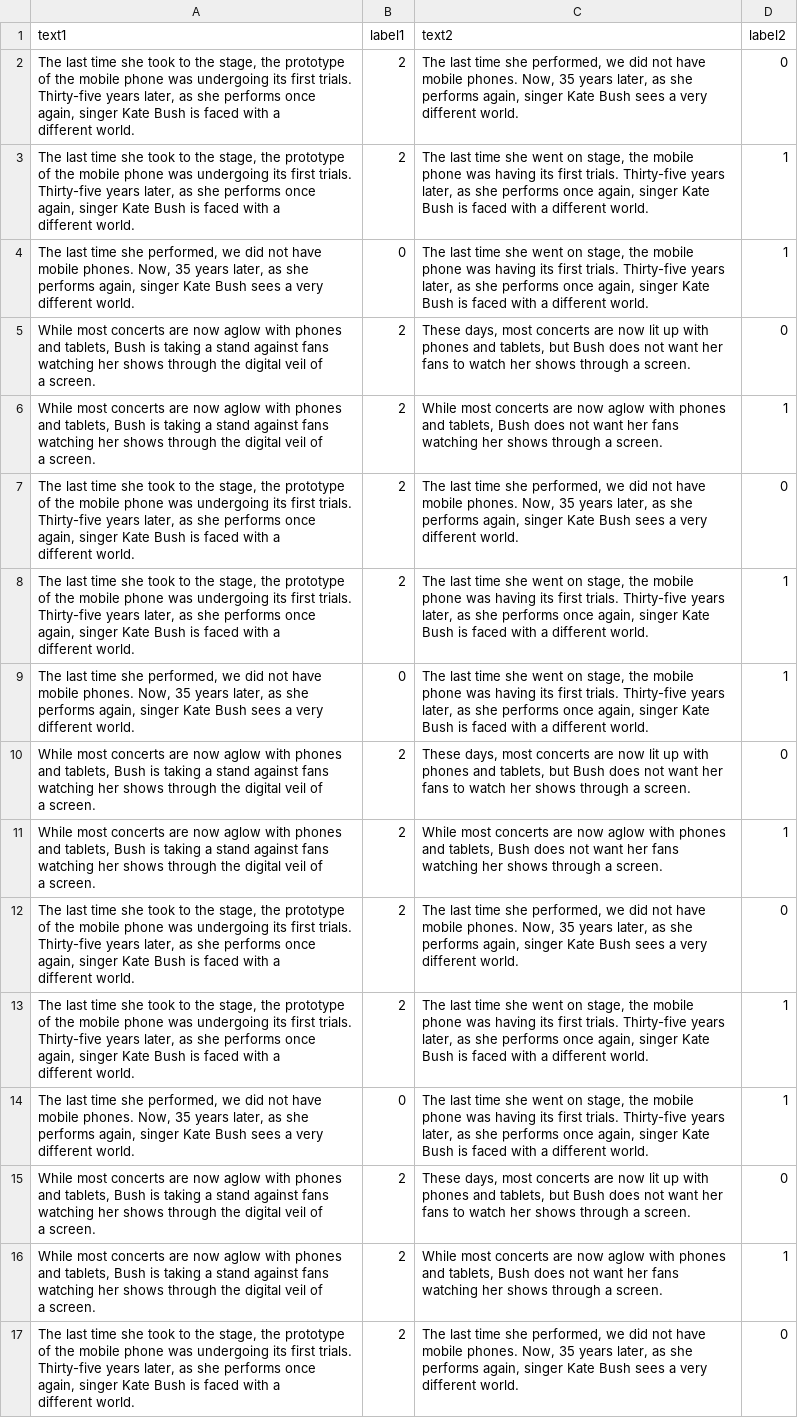
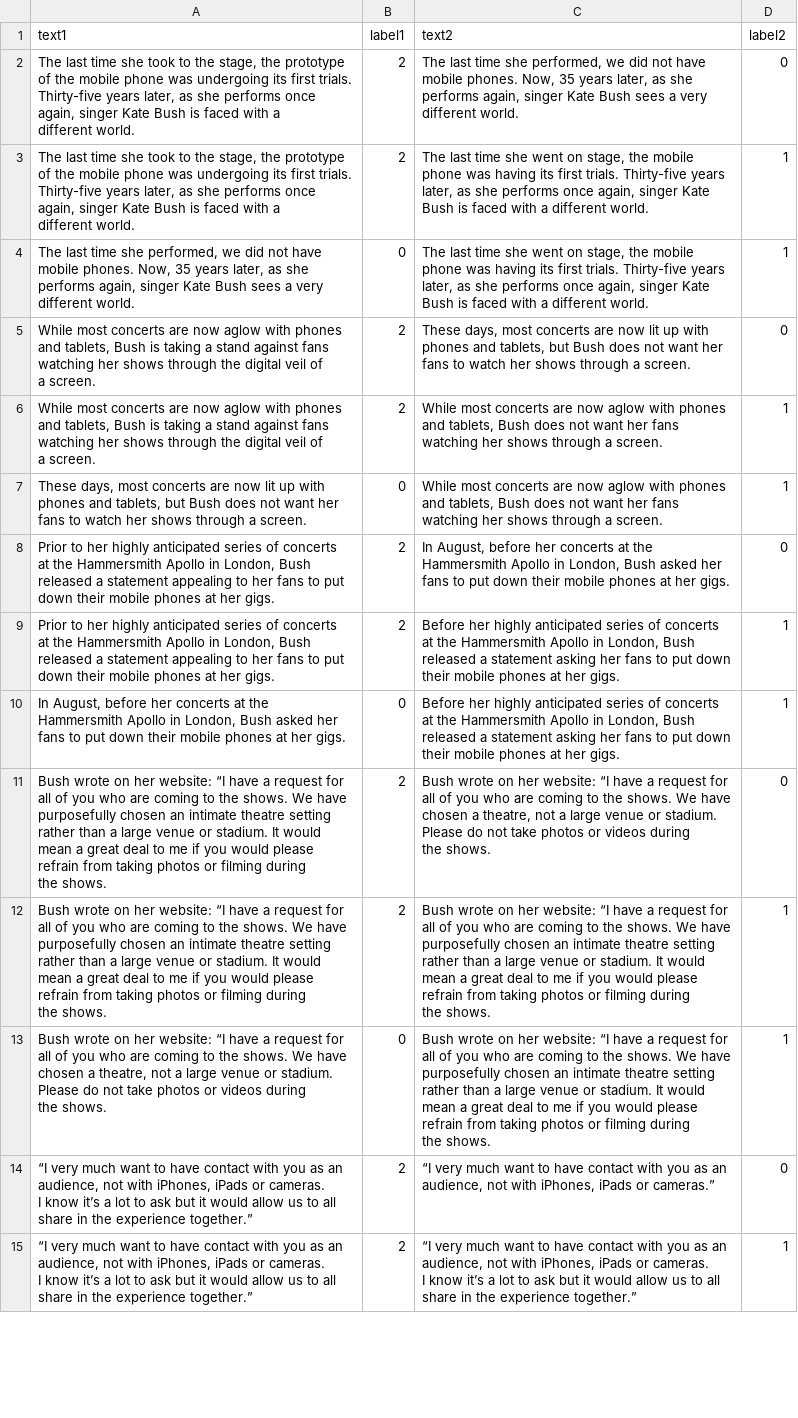
Before and after one commit to kerkathy/readability_prediction, a CSV file: multitask-learning-transformers/weak_signal/data/ose/short_train_pair.csv, drawn as a sheet; only a part is shown; removed rows and columns are numbered as before the commit, all else as after; ↵ is a line break in a cell; the diff covers the shown part only; the diff names each change by its address in the sheet, - before the commit and + after, or states it on an @@ line.

Commit message:
fix data pair bug: empty cell

```diff
--- a/multitask-learning-transformers/weak_signal/data/ose/short_train_pair.csv
+++ b/multitask-learning-transformers/weak_signal/data/ose/short_train_pair.csv
-row 7: The last time she took to the stage, the prototype ↵ of the mobile phone was undergoing its first trials. ↵ Thirty-five years later, as she performs once ↵ again, singer Kate Bush is faced with a ↵ different world. | 2 | The last time she performed, we did not have ↵ mobile phones. Now, 35 years later, as she ↵ performs again, singer Kate Bush sees a very ↵ different world. | 0
-row 8: The last time she took to the stage, the prototype ↵ of the mobile phone was undergoing its first trials. ↵ Thirty-five years later, as she performs once ↵ again, singer Kate Bush is faced with a ↵ different world. | 2 | The last time she went on stage, the mobile ↵ phone was having its first trials. Thirty-five years ↵ later, as she performs once again, singer Kate ↵ Bush is faced with a different world. | 1
-A7 (text1): The last time she performed, we did not have ↵ mobile phones. Now, 35 years later, as she ↵ performs again, singer Kate Bush sees a very ↵ different world.
+A7 (text1): These days, most concerts are now lit up with ↵ phones and tablets, but Bush does not want her ↵ fans to watch her shows through a screen.
-C7 (text2): The last time she went on stage, the mobile ↵ phone was having its first trials. Thirty-five years ↵ later, as she performs once again, singer Kate ↵ Bush is faced with a different world.
+C7 (text2): While most concerts are now aglow with phones ↵ and tablets, Bush does not want her fans ↵ watching her shows through a screen.
-A8:A9 (text1): While most concerts are now aglow with phones ↵ and tablets, Bush is taking a stand against fans ↵ watching her shows through the digital veil of ↵ a screen.
+A8:A9 (text1): Prior to her highly anticipated series of concerts ↵ at the Hammersmith Apollo in London, Bush ↵ released a statement appealing to her fans to put ↵ down their mobile phones at her gigs.
-C8 (text2): These days, most concerts are now lit up with ↵ phones and tablets, but Bush does not want her ↵ fans to watch her shows through a screen.
+C8 (text2): In August, before her concerts at the ↵ Hammersmith Apollo in London, Bush asked her ↵ fans to put down their mobile phones at her gigs.
-C9 (text2): While most concerts are now aglow with phones ↵ and tablets, Bush does not want her fans ↵ watching her shows through a screen.
+C9 (text2): Before her highly anticipated series of concerts ↵ at the Hammersmith Apollo in London, Bush ↵ released a statement asking her fans to put down ↵ their mobile phones at her gigs.
+row 10: In August, before her concerts at the ↵ Hammersmith Apollo in London, Bush asked her ↵ fans to put down their mobile phones at her gigs. | 0 | Before her highly anticipated series of concerts ↵ at the Hammersmith Apollo in London, Bush ↵ released a statement asking her fans to put down ↵ their mobile phones at her gigs. | 1
-A11:A12 (text1): The last time she took to the stage, the prototype ↵ of the mobile phone was undergoing its first trials. ↵ Thirty-five years later, as she performs once ↵ again, singer Kate Bush is faced with a ↵ different world.
+A11:A12 (text1): Bush wrote on her website: “I have a request for ↵ all of you who are coming to the shows. We have ↵ purposefully chosen an intimate theatre setting ↵ rather than a large venue or stadium. It would ↵ mean a great deal to me if you would please ↵ refrain from taking photos or filming during ↵ the shows.
-C11 (text2): The last time she performed, we did not have ↵ mobile phones. Now, 35 years later, as she ↵ performs again, singer Kate Bush sees a very ↵ different world.
+C11 (text2): Bush wrote on her website: “I have a request for ↵ all of you who are coming to the shows. We have ↵ chosen a theatre, not a large venue or stadium. ↵ Please do not take photos or videos during ↵ the shows.
-C12:C13 (text2): The last time she went on stage, the mobile ↵ phone was having its first trials. Thirty-five years ↵ later, as she performs once again, singer Kate ↵ Bush is faced with a different world.
+C12:C13 (text2): Bush wrote on her website: “I have a request for ↵ all of you who are coming to the shows. We have ↵ purposefully chosen an intimate theatre setting ↵ rather than a large venue or stadium. It would ↵ mean a great deal to me if you would please ↵ refrain from taking photos or filming during ↵ the shows.
-A13 (text1): The last time she performed, we did not have ↵ mobile phones. Now, 35 years later, as she ↵ performs again, singer Kate Bush sees a very ↵ different world.
+A13 (text1): Bush wrote on her website: “I have a request for ↵ all of you who are coming to the shows. We have ↵ chosen a theatre, not a large venue or stadium. ↵ Please do not take photos or videos during ↵ the shows.
-A14:A15 (text1): While most concerts are now aglow with phones ↵ and tablets, Bush is taking a stand against fans ↵ watching her shows through the digital veil of ↵ a screen.
+A14:A15 (text1): “I very much want to have contact with you as an ↵ audience, not with iPhones, iPads or cameras. ↵ I know it’s a lot to ask but it would allow us to all ↵ share in the experience together.”
-C14 (text2): These days, most concerts are now lit up with ↵ phones and tablets, but Bush does not want her ↵ fans to watch her shows through a screen.
+C14 (text2): “I very much want to have contact with you as an ↵ audience, not with iPhones, iPads or cameras.”
-C15 (text2): While most concerts are now aglow with phones ↵ and tablets, Bush does not want her fans ↵ watching her shows through a screen.
+C15 (text2): “I very much want to have contact with you as an ↵ audience, not with iPhones, iPads or cameras. ↵ I know it’s a lot to ask but it would allow us to all ↵ share in the experience together.”
-row 17: The last time she took to the stage, the prototype ↵ of the mobile phone was undergoing its first trials. ↵ Thirty-five years later, as she performs once ↵ again, singer Kate Bush is faced with a ↵ different world. | 2 | The last time she performed, we did not have ↵ mobile phones. Now, 35 years later, as she ↵ performs again, singer Kate Bush sees a very ↵ different world. | 0
```
Also changed, not shown: 3 added rows, 1 removed row and 26 edited cells elsewhere in this file, 6 other files.
